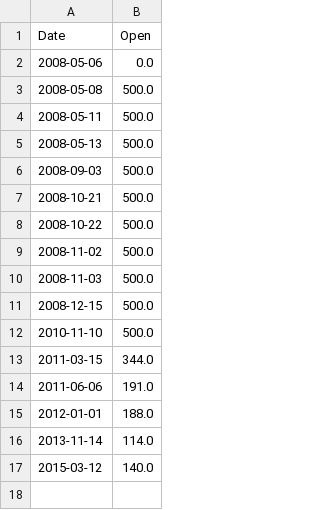
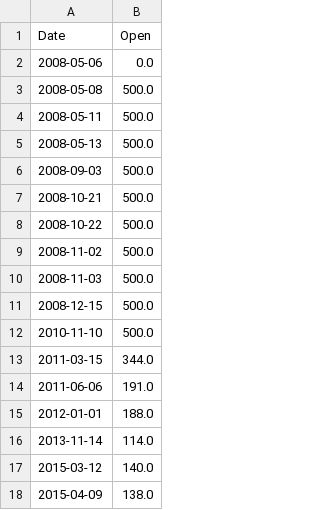
Before and after one commit to belpun/nepse, a CSV file: src/main/resources/openingPrice/openingPriceCompanyData-ACEDPO.csv, drawn as a sheet; the diff names each change by its address in the sheet, - before the commit and + after, or states it on an @@ line.

```diff
--- a/src/main/resources/openingPrice/openingPriceCompanyData-ACEDPO.csv
+++ b/src/main/resources/openingPrice/openingPriceCompanyData-ACEDPO.csv
+row 18: 2015-04-09 | 138.0
```
Also changed, not shown: src/main/resources/companyData-ACEDBL.csv, src/main/resources/companyData-ACEDPO.csv, 10 other files.
